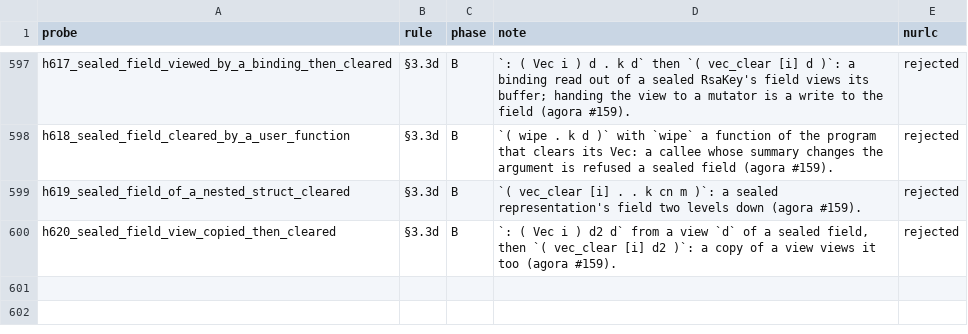
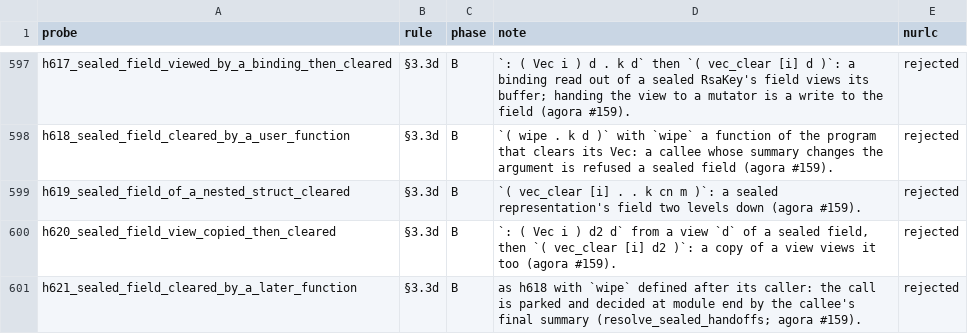
Before and after one commit to nurl-lang/nurl, a TSV file: formal/corpus/map.tsv, drawn as a sheet; only a part is shown, gaps mark what is left out.

```diff
--- a/formal/corpus/map.tsv
+++ b/formal/corpus/map.tsv
@@ -600 +600,2 @@ h619_sealed_field_of_a_nested_struct_cleared	§3.3d	B	`( vec_clear [i] . . k cn
 h620_sealed_field_view_copied_then_cleared	§3.3d	B	`: ( Vec i ) d2 d` from a view `d` of a sealed field, then `( vec_clear [i] d2 )`: a copy of a view views it too (agora #159).	rejected
+h621_sealed_field_cleared_by_a_later_function	§3.3d	B	as h618 with `wipe` defined after its caller: the call is parked and decided at module end by the callee's final summary (resolve_sealed_handoffs; agora #159).	rejected
```
Also changed, not shown: 11 other files.
